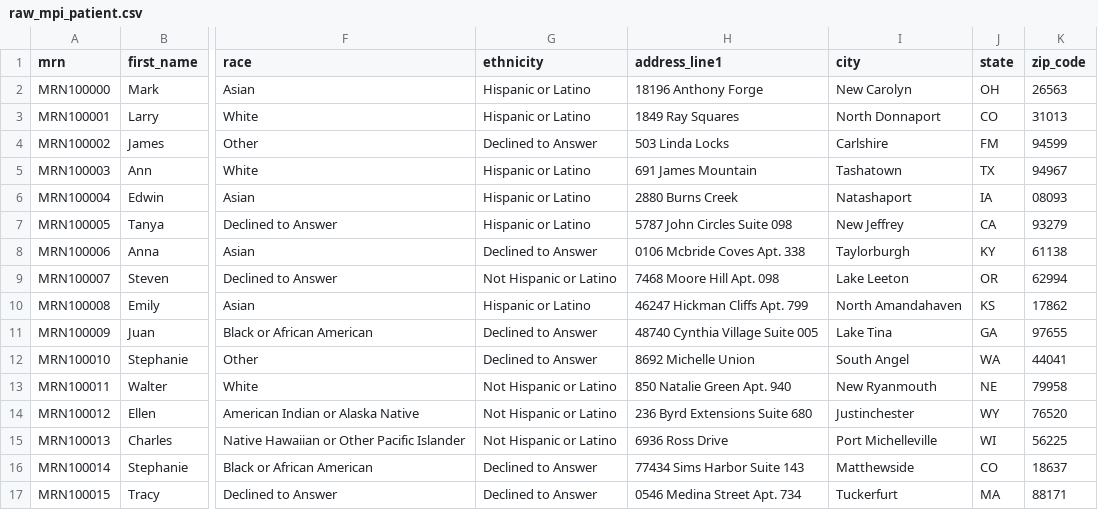
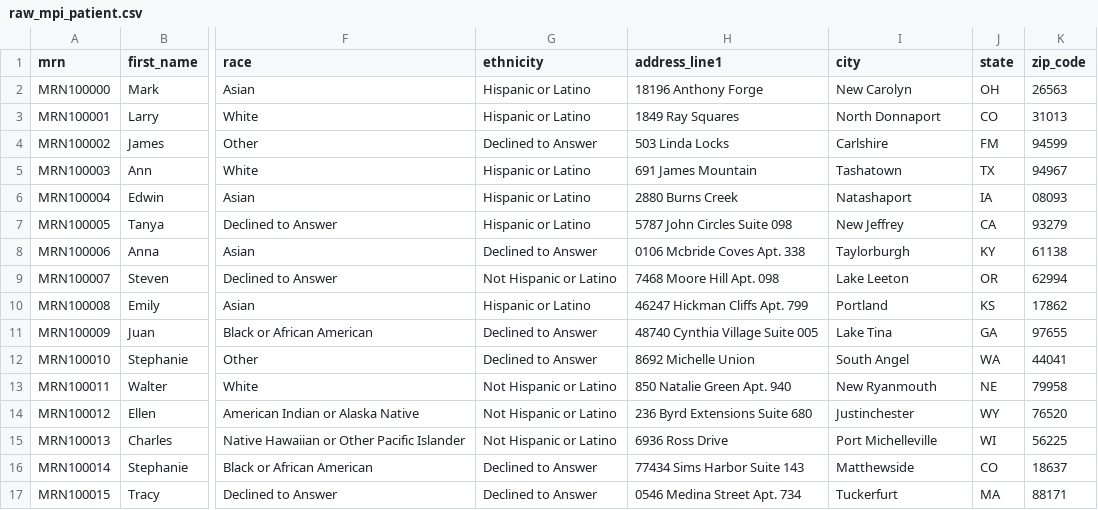
Before and after one commit to debjani-ghosh19/healthcare-pipeline, a CSV file: incremental/raw_mpi_patient.csv, drawn as a sheet; only a part is shown, gaps mark what is left out; the diff names each change by its address in the sheet, - before the commit and + after, or states it on an @@ line.

Commit message:
Update raw_mpi_patient.csv

```diff
--- a/incremental/raw_mpi_patient.csv
+++ b/incremental/raw_mpi_patient.csv
-I10 (city): North Amandahaven
+I10 (city): Portland
```
